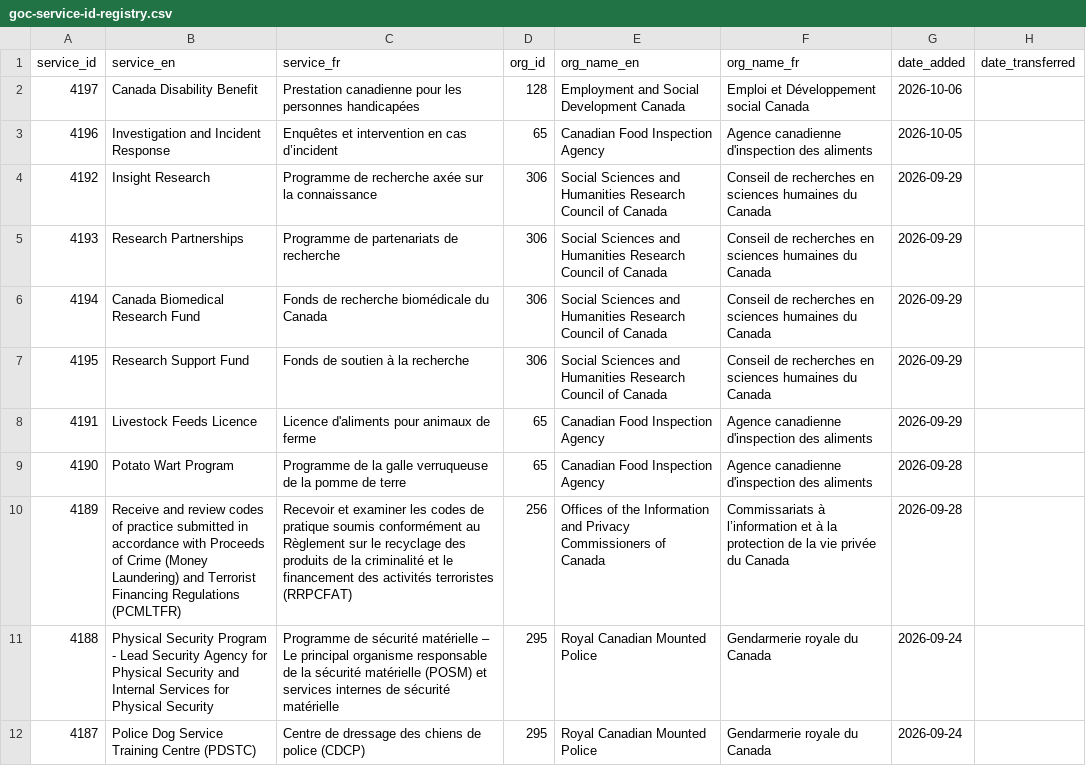
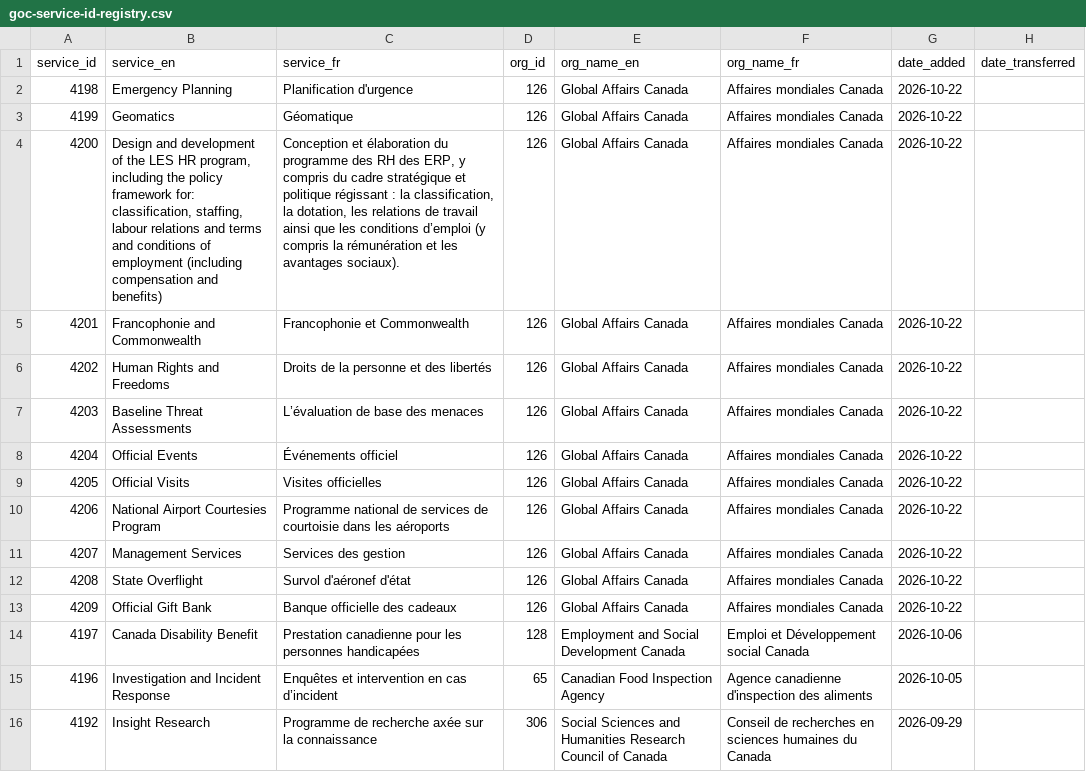
Before and after one commit to gcperformance/utilities, a CSV file: goc-service-id-registry.csv, drawn as a sheet; only a part is shown; the shorter side is filled out with more unchanged rows.

Commit message:
Add files via upload
12 new SIDs for GAC

```diff
--- a/goc-service-id-registry.csv
+++ b/goc-service-id-registry.csv
@@ -1,2 +1,14 @@
 service_id,service_en,service_fr,org_id,org_name_en,org_name_fr,date_added,date_transferred
+4198,Emergency Planning,Planification d'urgence,126,Global Affairs Canada,Affaires mondiales Canada,2026-10-22,
+4199,Geomatics,Géomatique,126,Global Affairs Canada,Affaires mondiales Canada,2026-10-22,
+4200,"Design and development of the LES HR program, including the policy framework for: classification, staffing, labour relations and terms and conditions of employment (including compensation and benefits)","Conception et élaboration du programme des RH des ERP, y compris du cadre stratégique et politique régissant : la classification, la dotation, les relations de travail ainsi que les conditions d’emploi (y compris la rémunération et les avantages sociaux).",126,Global Affairs Canada,Affaires mondiales Canada,2026-10-22,
+4201,Francophonie and Commonwealth,Francophonie et Commonwealth ,126,Global Affairs Canada,Affaires mondiales Canada,2026-10-22,
+4202,Human Rights and Freedoms ,Droits de la personne et des libertés,126,Global Affairs Canada,Affaires mondiales Canada,2026-10-22,
+4203,Baseline Threat Assessments,L’évaluation de base des menaces,126,Global Affairs Canada,Affaires mondiales Canada,2026-10-22,
+4204,Official Events,Événements officiel,126,Global Affairs Canada,Affaires mondiales Canada,2026-10-22,
+4205,Official Visits,Visites officielles,126,Global Affairs Canada,Affaires mondiales Canada,2026-10-22,
+4206,National Airport Courtesies Program,Programme national de services de courtoisie dans les aéroports,126,Global Affairs Canada,Affaires mondiales Canada,2026-10-22,
+4207,Management Services ,Services des gestion,126,Global Affairs Canada,Affaires mondiales Canada,2026-10-22,
+4208,State Overflight,Survol d'aéronef d'état,126,Global Affairs Canada,Affaires mondiales Canada,2026-10-22,
+4209,Official Gift Bank,Banque officielle des cadeaux,126,Global Affairs Canada,Affaires mondiales Canada,2026-10-22,
 4197,Canada Disability Benefit,Prestation canadienne pour les personnes handicapées,128,Employment and Social Development Canada,Emploi et Développement social Canada,2026-10-06,
```
